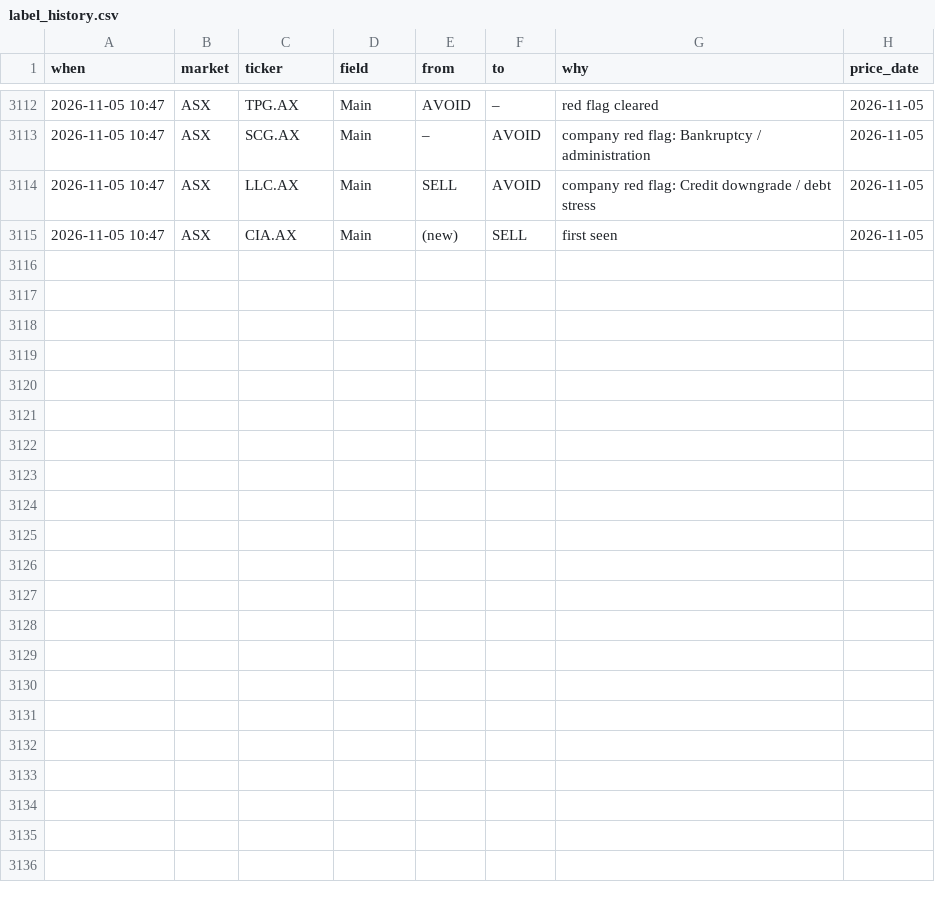
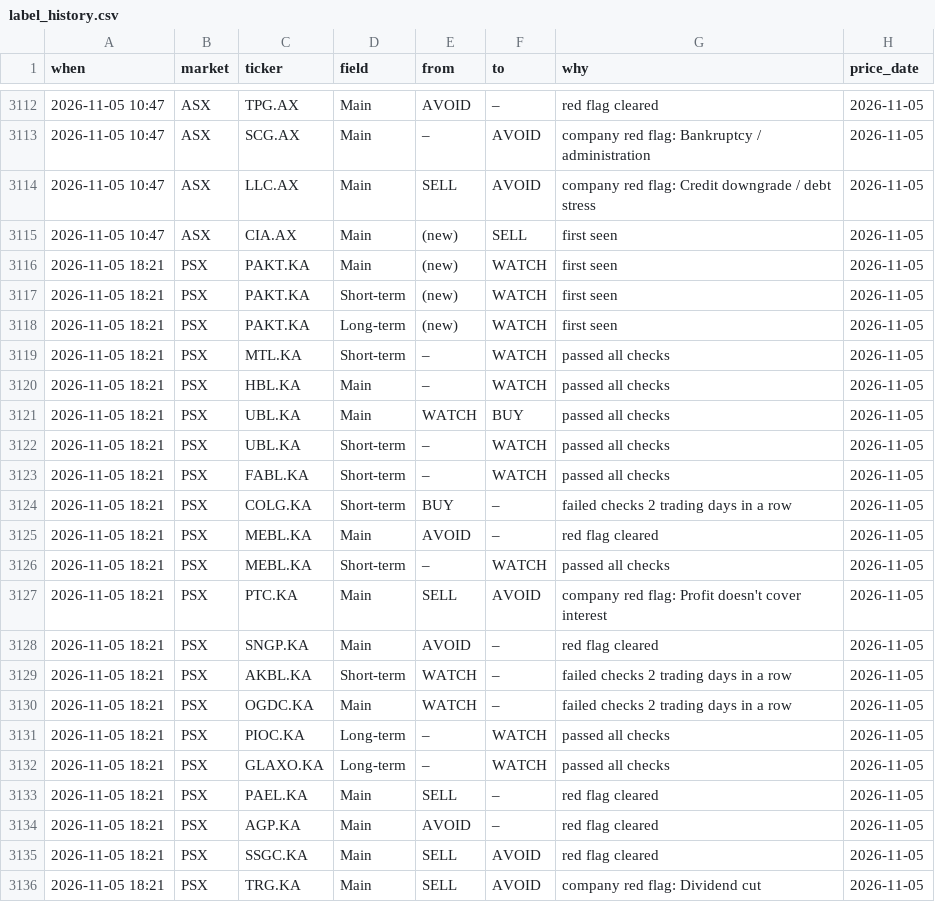
Before and after one commit to clyphor/stock-screener, a CSV file: results/label_history.csv, drawn as a sheet; only a part is shown, gaps mark what is left out.

```diff
--- a/results/label_history.csv
+++ b/results/label_history.csv
@@ -3115 +3115,22 @@ when,market,ticker,field,from,to,why,price_date
 2026-11-05 10:47,ASX,CIA.AX,Main,(new),SELL,first seen,2026-11-05
+2026-11-05 18:21,PSX,PAKT.KA,Main,(new),WATCH,first seen,2026-11-05
+2026-11-05 18:21,PSX,PAKT.KA,Short-term,(new),WATCH,first seen,2026-11-05
+2026-11-05 18:21,PSX,PAKT.KA,Long-term,(new),WATCH,first seen,2026-11-05
+2026-11-05 18:21,PSX,MTL.KA,Short-term,–,WATCH,passed all checks,2026-11-05
+2026-11-05 18:21,PSX,HBL.KA,Main,–,WATCH,passed all checks,2026-11-05
+2026-11-05 18:21,PSX,UBL.KA,Main,WATCH,BUY,passed all checks,2026-11-05
+2026-11-05 18:21,PSX,UBL.KA,Short-term,–,WATCH,passed all checks,2026-11-05
+2026-11-05 18:21,PSX,FABL.KA,Short-term,–,WATCH,passed all checks,2026-11-05
+2026-11-05 18:21,PSX,COLG.KA,Short-term,BUY,–,failed checks 2 trading days in a row,2026-11-05
+2026-11-05 18:21,PSX,MEBL.KA,Main,AVOID,–,red flag cleared,2026-11-05
+2026-11-05 18:21,PSX,MEBL.KA,Short-term,–,WATCH,passed all checks,2026-11-05
+2026-11-05 18:21,PSX,PTC.KA,Main,SELL,AVOID,company red flag: Profit doesn't cover interest,2026-11-05
+2026-11-05 18:21,PSX,SNGP.KA,Main,AVOID,–,red flag cleared,2026-11-05
+2026-11-05 18:21,PSX,AKBL.KA,Short-term,WATCH,–,failed checks 2 trading days in a row,2026-11-05
+2026-11-05 18:21,PSX,OGDC.KA,Main,WATCH,–,failed checks 2 trading days in a row,2026-11-05
+2026-11-05 18:21,PSX,PIOC.KA,Long-term,–,WATCH,passed all checks,2026-11-05
+2026-11-05 18:21,PSX,GLAXO.KA,Long-term,–,WATCH,passed all checks,2026-11-05
+2026-11-05 18:21,PSX,PAEL.KA,Main,SELL,–,red flag cleared,2026-11-05
+2026-11-05 18:21,PSX,AGP.KA,Main,AVOID,–,red flag cleared,2026-11-05
+2026-11-05 18:21,PSX,SSGC.KA,Main,SELL,AVOID,red flag cleared,2026-11-05
+2026-11-05 18:21,PSX,TRG.KA,Main,SELL,AVOID,company red flag: Dividend cut,2026-11-05
```
Also changed, not shown: results/label_state.csv, results/latest.csv, 6 other files.
